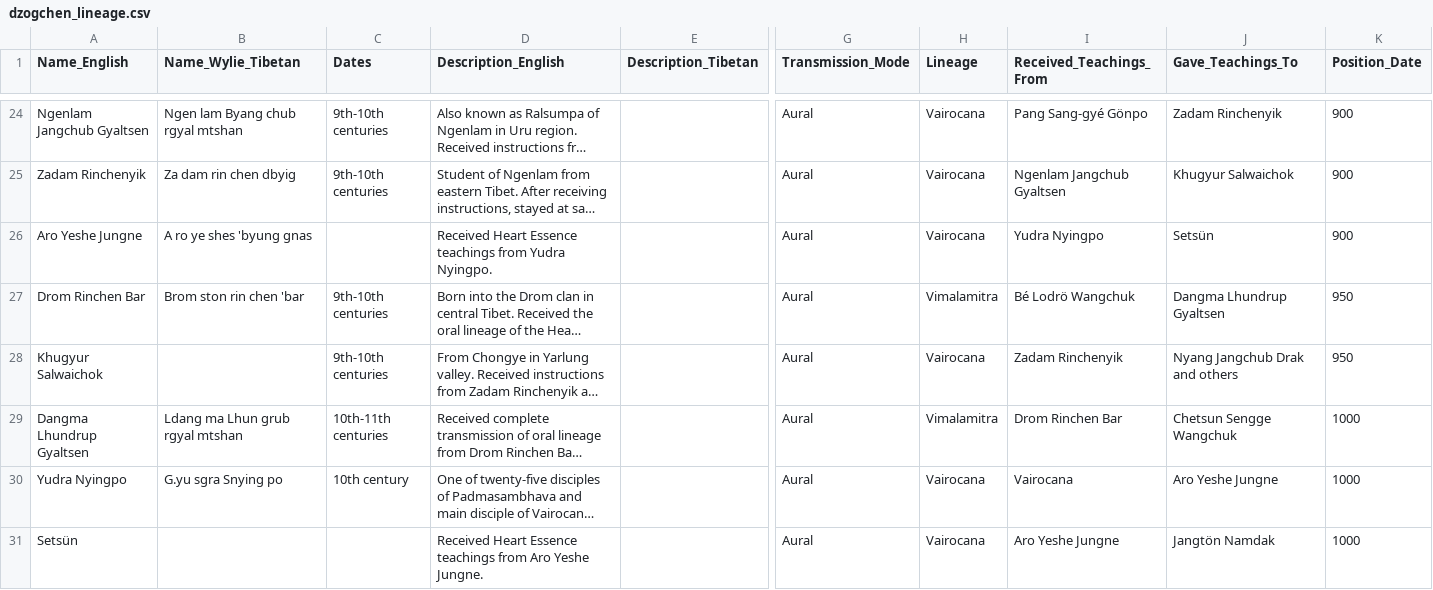
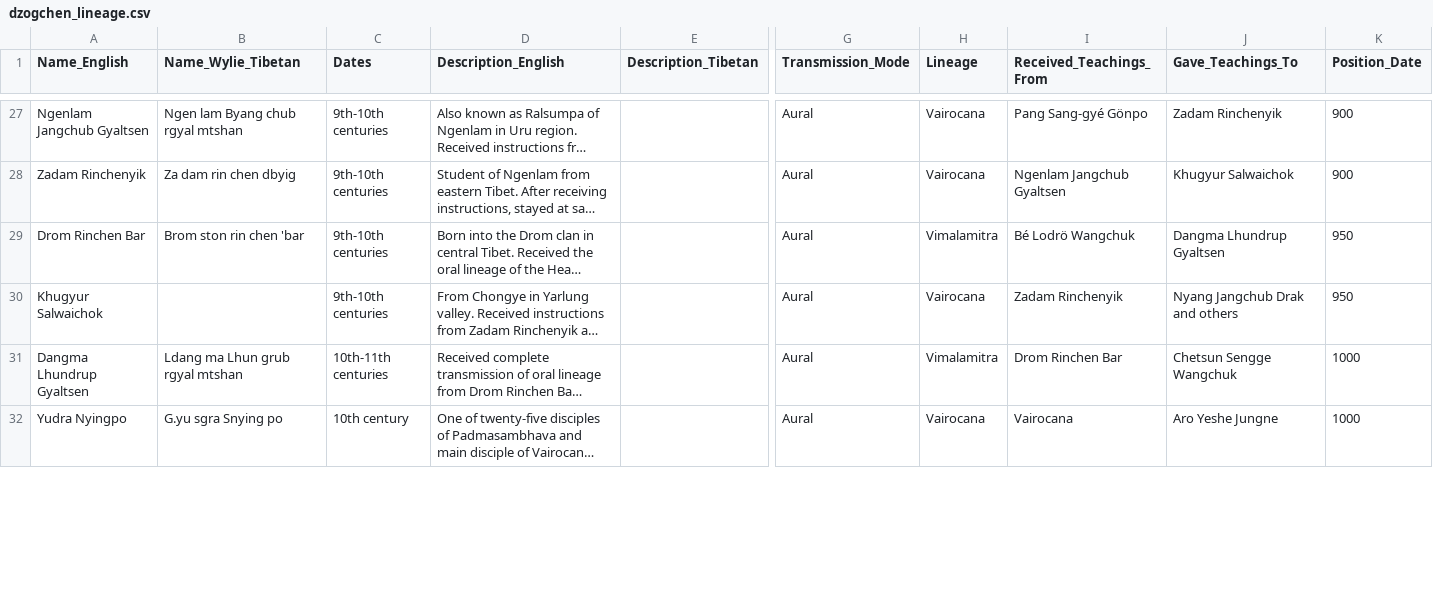
Before and after one commit to aftab-h/buddhist-lineage-tree-for-web, a CSV file: data/dzogchen_lineage.csv, drawn as a sheet; only a part is shown, gaps mark what is left out; long unchanged cells end in …; removed rows and columns are numbered as before the commit, all else as after; rows hold the shown columns only; the diff covers the shown part only; the diff names each change by its address in the sheet, - before the commit and + after, or states it on an @@ line.

Commit message:
updated csv

```diff
--- a/data/dzogchen_lineage.csv
+++ b/data/dzogchen_lineage.csv
-row 26: Aro Yeshe Jungne | A ro ye shes 'byung gnas |  | Received Heart Essence teachings from Yudra Nyingpo. |  | Aural | Vairocana | Yudra Nyingpo | Setsün | 900
-row 31: Setsün |  |  | Received Heart Essence teachings from Aro Yeshe Jungne. |  | Aural | Vairocana | Aro Yeshe Jungne | Jangtön Namdak | 1000
```
Also changed, not shown: 5 added rows and 7 edited cells elsewhere in this file.
